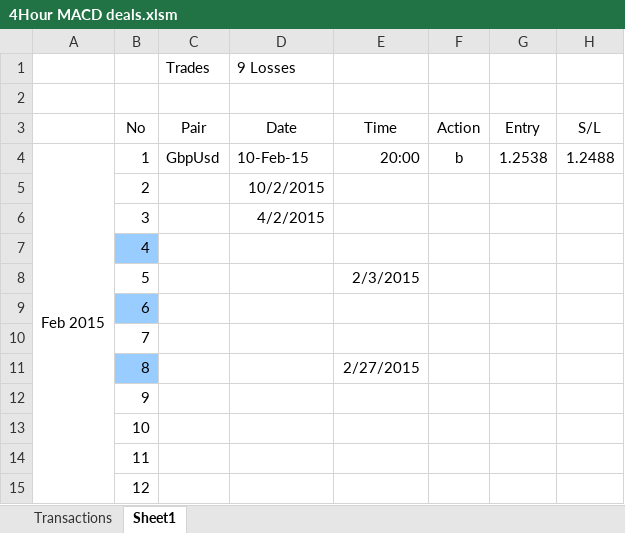
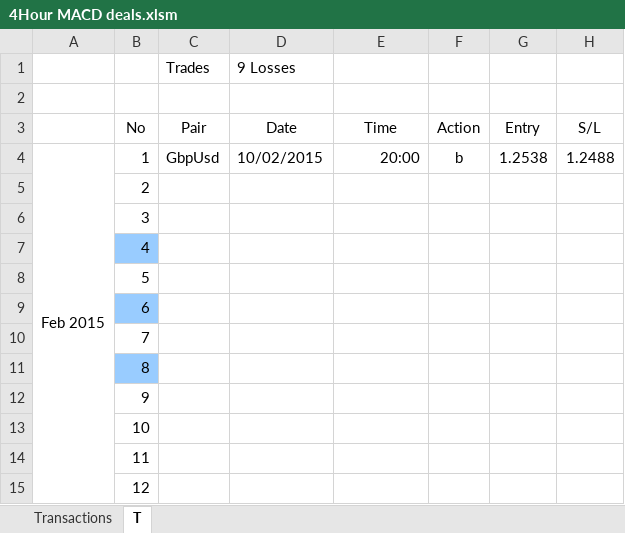
Before and after one commit to duanwujie/MQL4_Backup, an Excel workbook: 4Hour MACD deals.xlsm, sheet T, drawn as a sheet; only a part is shown; values as stored, in another font and other column widths than the file's, no borders; charts and pictures not drawn; the diff names each change by its address in the sheet, - before the commit and + after, or states it on an @@ line.

Commit message:
Changed Format

```diff
--- a/4Hour MACD deals.xlsm (sheet T)
+++ b/4Hour MACD deals.xlsm (sheet T)
-sheet tab: Sheet1
+sheet tab: T
-D4: 10-Feb-15
+D4: 10/02/2015
-D5: 10/2/2015
+D5: (empty)
-D6: 4/2/2015
+D6: (empty)
-E8: 2/3/2015
+E8: (empty)
-E11: 2/27/2015
+E11: (empty)
```
Also changed, not shown: charts or pictures.
